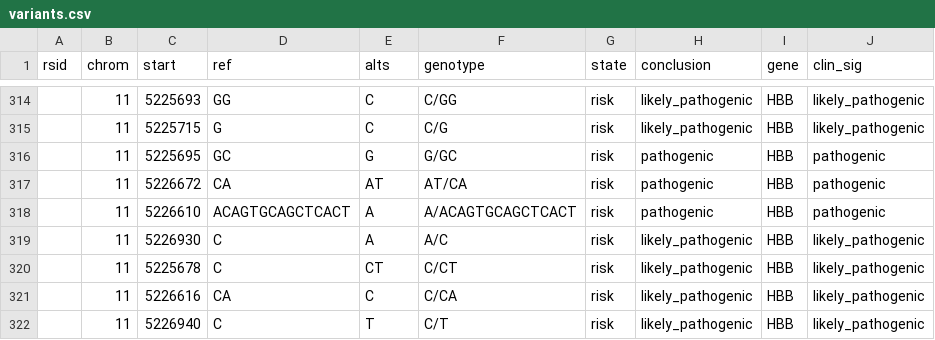
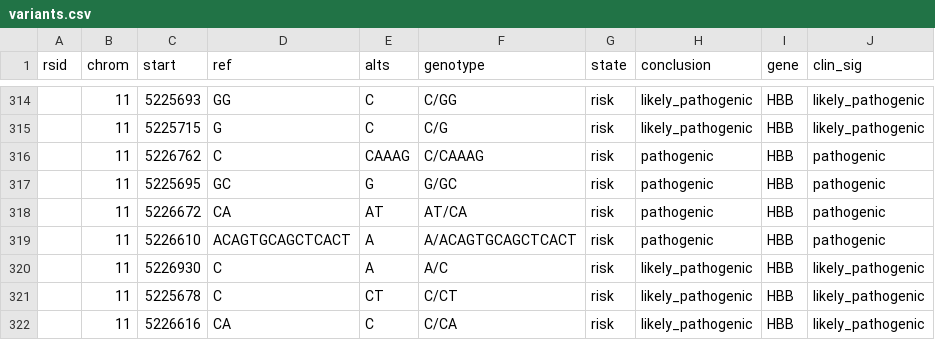
Before and after one commit to dna-seq/just-dna-compiler, a CSV file: reference_examples/pathogenic_clinvar/variants.csv, drawn as a sheet; only a part is shown, gaps mark what is left out; the shorter side is filled out with more unchanged rows; the diff names each change by its address in the sheet, - before the commit and + after, or states it on an @@ line.

```diff
--- a/reference_examples/pathogenic_clinvar/variants.csv
+++ b/reference_examples/pathogenic_clinvar/variants.csv
+row 316:  | 11 | 5226762 | C | CAAAG | C/CAAAG | risk | pathogenic | HBB | pathogenic
```
Also changed, not shown: reference_examples/pathogenic_clinvar/clin_sig_authority_calls.csv, reference_examples/pathogenic_clinvar/clin_sig_concordance.csv, 8 other files.
